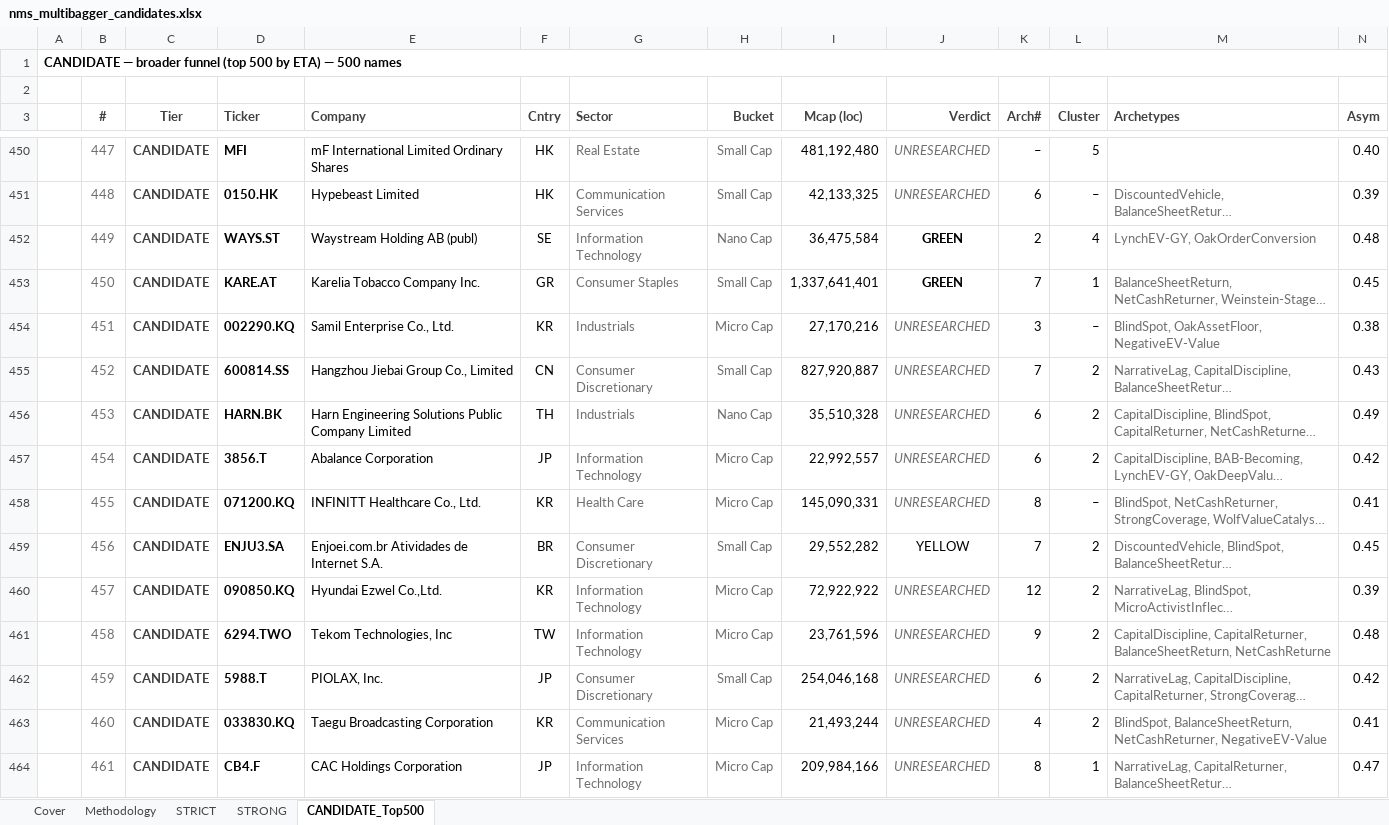
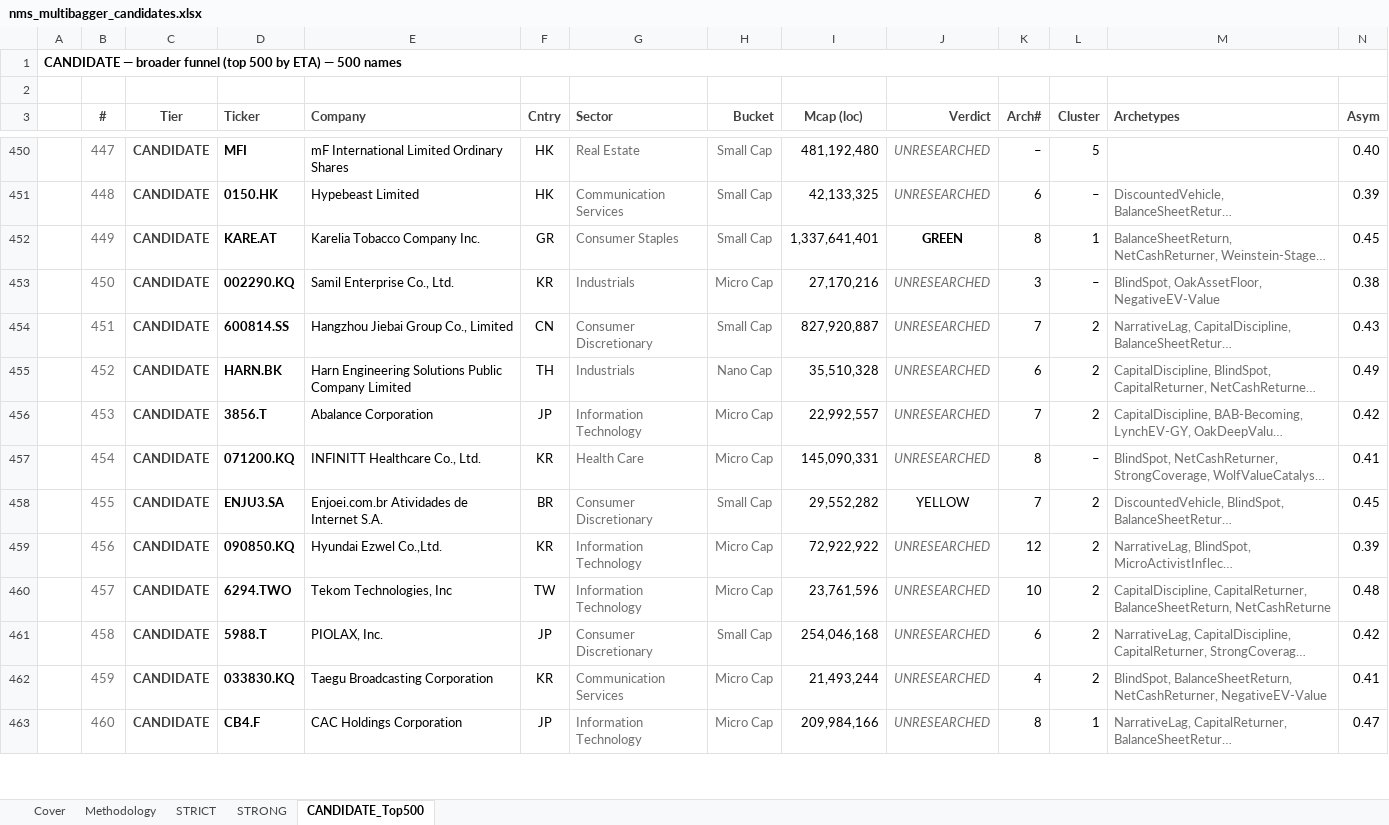
Before and after one commit to jupitersstring/cyclepapa, an Excel workbook: nms_multibagger_candidates.xlsx, sheet CANDIDATE_Top500, drawn as a sheet; only a part is shown, gaps mark what is left out; long unchanged cells end in …; values as stored, in another font and other column widths than the file's, no borders; removed rows and columns are numbered as before the commit, all else as after; rows hold the shown columns only; the diff covers the shown part only; the diff names each change by its address in the sheet, - before the commit and + after, or states it on an @@ line.

```diff
--- a/nms_multibagger_candidates.xlsx (sheet CANDIDATE_Top500)
+++ b/nms_multibagger_candidates.xlsx (sheet CANDIDATE_Top500)
-row 452:  | 449 | CANDIDATE | WAYS.ST | Waystream Holding AB (publ) | SE | Information Technology | Nano Cap | 36,475,584 | GREEN | 2 | 4 | LynchEV-GY, OakOrderConversion | 0.48
-B452 (#): 450
+B452 (#): 449
-K452 (Arch#): 7
+K452 (Arch#): 8
-B453 (#): 451
+B453 (#): 450
-B454 (#): 452
+B454 (#): 451
-B455 (#): 453
+B455 (#): 452
-B456 (#): 454
+B456 (#): 453
-K456 (Arch#): 6
+K456 (Arch#): 7
-B457 (#): 455
+B457 (#): 454
-B458 (#): 456
+B458 (#): 455
-B459 (#): 457
+B459 (#): 456
-B460 (#): 458
+B460 (#): 457
-K460 (Arch#): 9
+K460 (Arch#): 10
-B461 (#): 459
+B461 (#): 458
-B462 (#): 460
+B462 (#): 459
-B463 (#): 461
+B463 (#): 460
```
Also changed, not shown: 1 added row and 158 edited cells elsewhere in this sheet, sheet STRICT, sheet STRONG, sheet Cover, asymmetry_harvard_workbook.xlsx, otc_archetype_book.xlsx, 16 other files.
